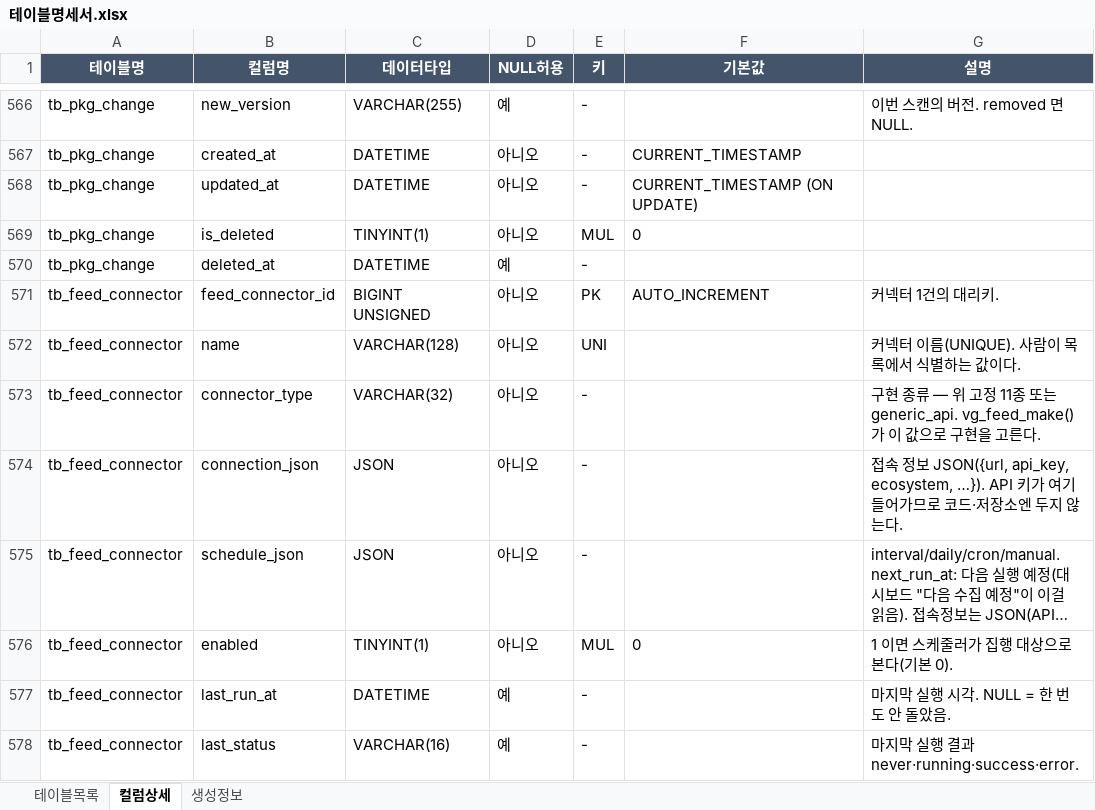
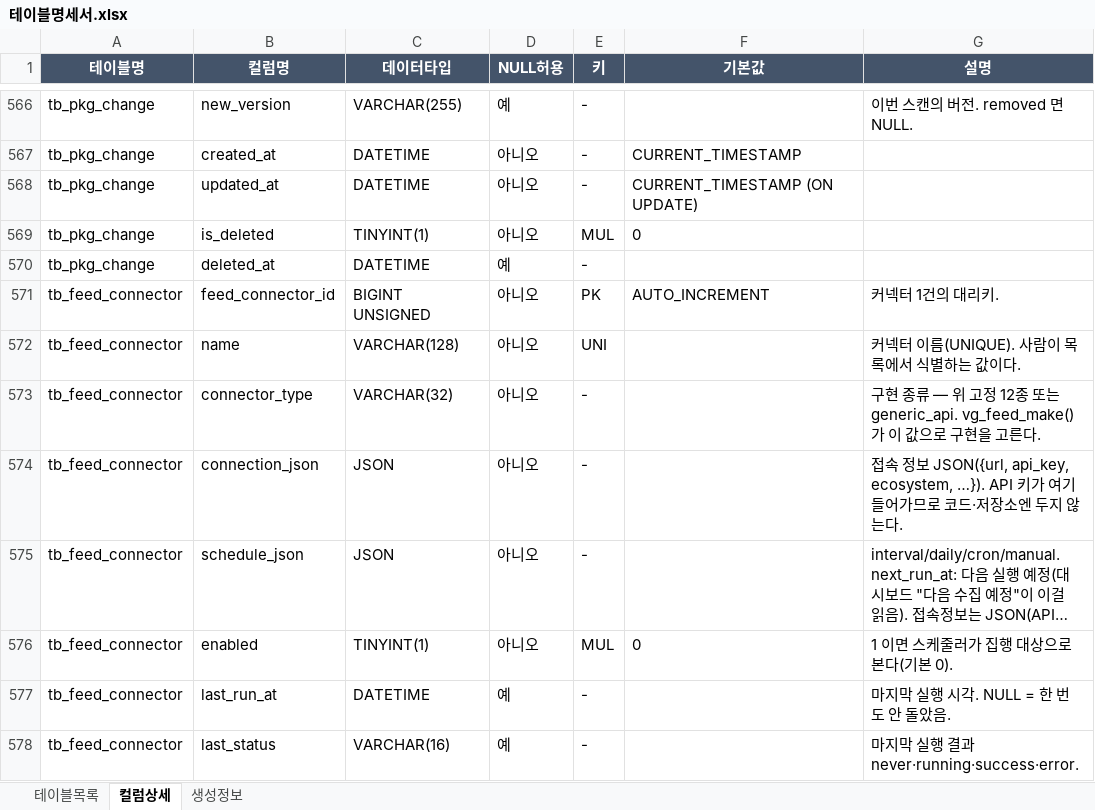
Before and after one commit to JeongDoWook/vuln-agent, an Excel workbook: docs/specs/테이블명세서.xlsx, sheet 컬럼상세, drawn as a sheet; only a part is shown, gaps mark what is left out; long unchanged cells end in …; values as stored, in another font and other column widths than the file's, no borders; the diff names each change by its address in the sheet, - before the commit and + after, or states it on an @@ line.

```diff
--- a/docs/specs/테이블명세서.xlsx (sheet 컬럼상세)
+++ b/docs/specs/테이블명세서.xlsx (sheet 컬럼상세)
-G573 (설명): …고정 11종 또는…
+G573 (설명): …고정 12종 또는…
```
Also changed, not shown: sheet 테이블목록, 11 other files.
